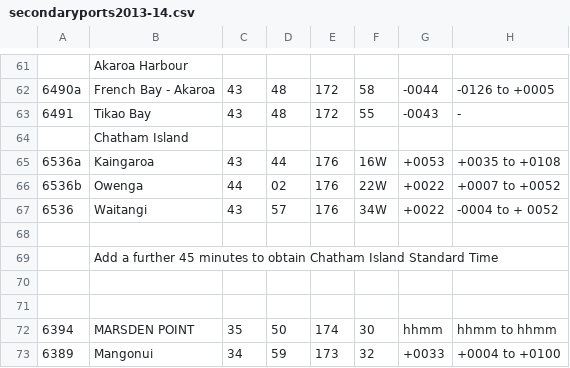
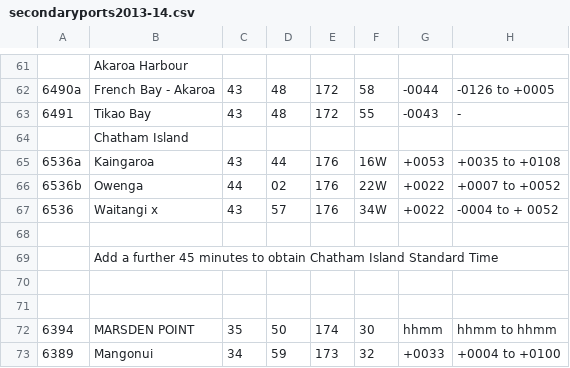
Before and after one commit to ironss/linz_tides, a CSV file: secondaryports2013-14.csv, drawn as a sheet; only a part is shown, gaps mark what is left out; the diff names each change by its address in the sheet, - before the commit and + after, or states it on an @@ line.

Commit message:
Added x to end of Waitangi on Chatham Island, to make the port names all unique.

```diff
--- a/secondaryports2013-14.csv
+++ b/secondaryports2013-14.csv
-B67: Waitangi
+B67: Waitangi x
```
